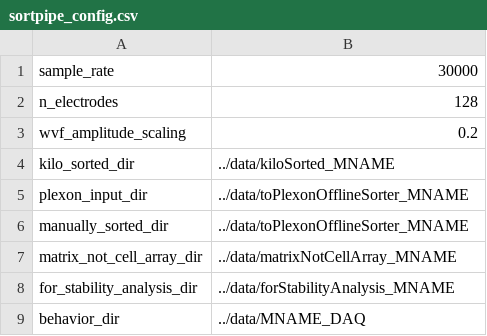
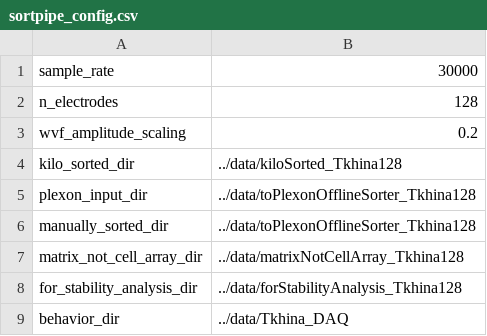
Before and after one commit to tarotez/sortpipe, a CSV file: config/sortpipe_config.csv, drawn as a sheet.

```diff
--- a/config/sortpipe_config.csv
+++ b/config/sortpipe_config.csv
@@ -3,7 +3,7 @@ n_electrodes, 128
 wvf_amplitude_scaling, 0.2
-kilo_sorted_dir, ../data/kiloSorted_MNAME
-plexon_input_dir, ../data/toPlexonOfflineSorter_MNAME
-manually_sorted_dir, ../data/toPlexonOfflineSorter_MNAME
-matrix_not_cell_array_dir, ../data/matrixNotCellArray_MNAME
-for_stability_analysis_dir, ../data/forStabilityAnalysis_MNAME
-behavior_dir, ../data/MNAME_DAQ
+kilo_sorted_dir, ../data/kiloSorted_Tkhina128
+plexon_input_dir, ../data/toPlexonOfflineSorter_Tkhina128
+manually_sorted_dir, ../data/toPlexonOfflineSorter_Tkhina128
+matrix_not_cell_array_dir, ../data/matrixNotCellArray_Tkhina128
+for_stability_analysis_dir, ../data/forStabilityAnalysis_Tkhina128
+behavior_dir, ../data/Tkhina_DAQ
```
Also changed, not shown: 1 other file.
